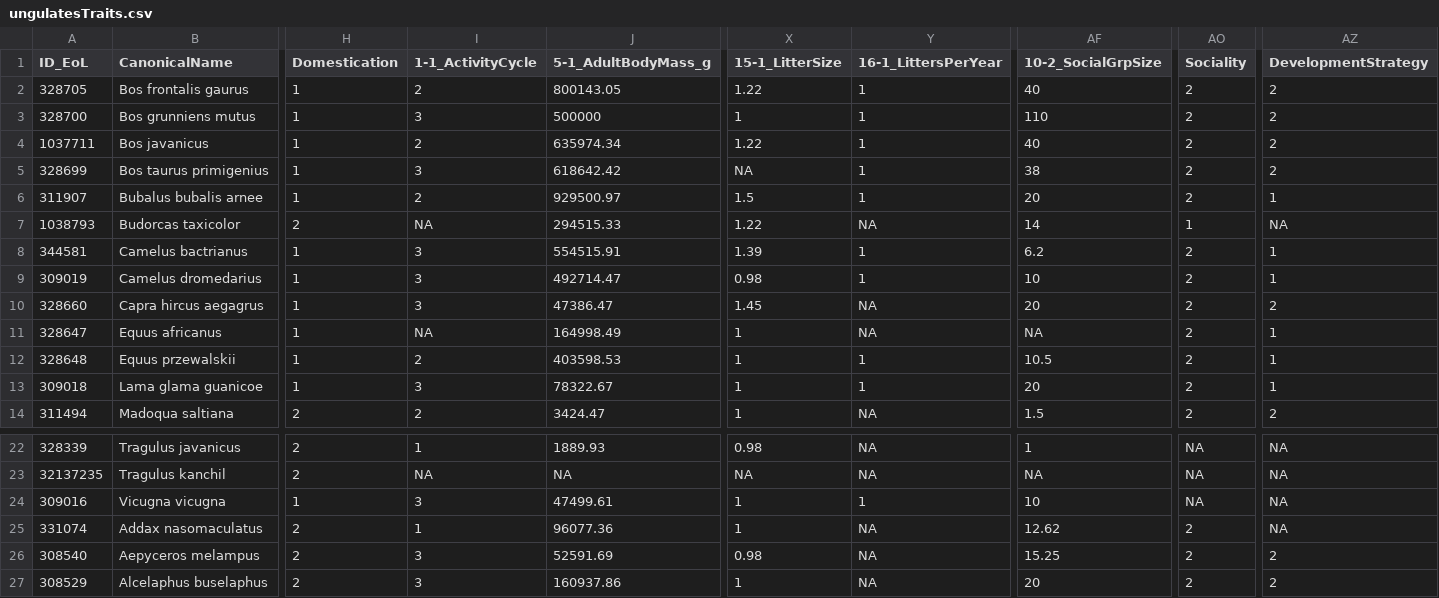
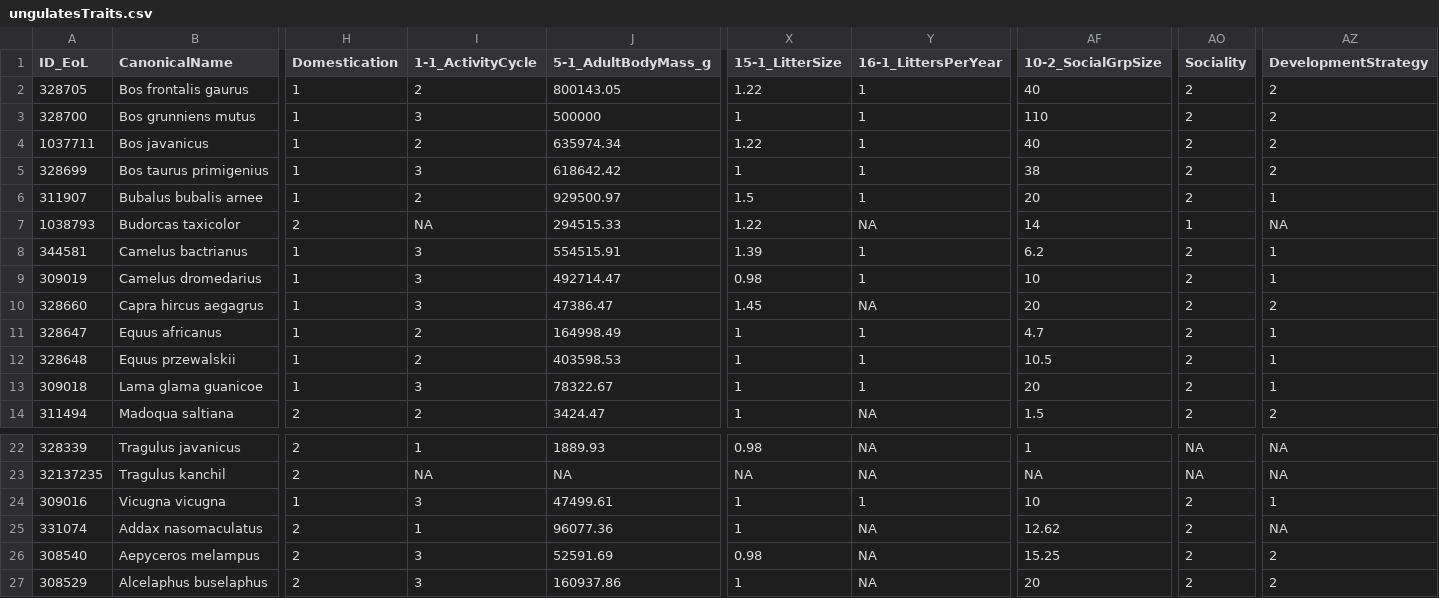
Before and after one commit to naturalis/trait-organismal-ungulates, a CSV file: data/CSV/ungulatesTraits.csv, drawn as a sheet; only a part is shown, gaps mark what is left out; the diff names each change by its address in the sheet, - before the commit and + after, or states it on an @@ line.

Commit message:
Added data for domesticated species in LitterSize, DevelopmentStrategy, Sociality, SocialGroupSize and ActivityCycle

```diff
--- a/data/CSV/ungulatesTraits.csv
+++ b/data/CSV/ungulatesTraits.csv
-X5 (15-1_LitterSize): NA
+X5 (15-1_LitterSize): 1
-I11 (1-1_ActivityCycle): NA
+I11 (1-1_ActivityCycle): 2
-Y11 (16-1_LittersPerYear): NA
+Y11 (16-1_LittersPerYear): 1
-AF11 (10-2_SocialGrpSize): NA
+AF11 (10-2_SocialGrpSize): 4.7
-AO24 (Sociality): NA
+AO24 (Sociality): 2
-AZ24 (DevelopmentStrategy): NA
+AZ24 (DevelopmentStrategy): 1
```
